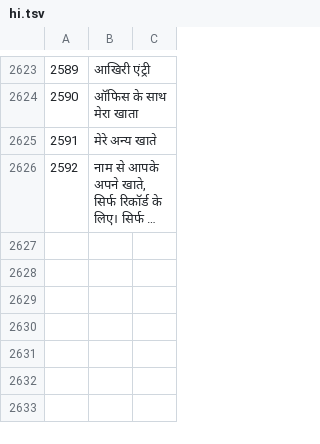
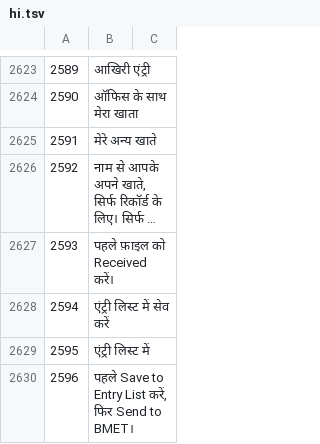
Before and after one commit to sjn6t9/migV33, a TSV file: i18n/hi.tsv, drawn as a sheet; only a part is shown, gaps mark what is left out; long unchanged cells end in …; the diff names each change by its address in the sheet, - before the commit and + after, or states it on an @@ line.

```diff
--- a/i18n/hi.tsv
+++ b/i18n/hi.tsv
+row 2627: 2593 | पहले फ़ाइल को Received करें।
+row 2628: 2594 | एंट्री लिस्ट में सेव करें
+row 2629: 2595 | एंट्री लिस्ट में
+row 2630: 2596 | पहले Save to Entry List करें, फिर Send to BMET।
```
Also changed, not shown: i18n/ar.tsv, i18n/bn.tsv, 14 other files.
